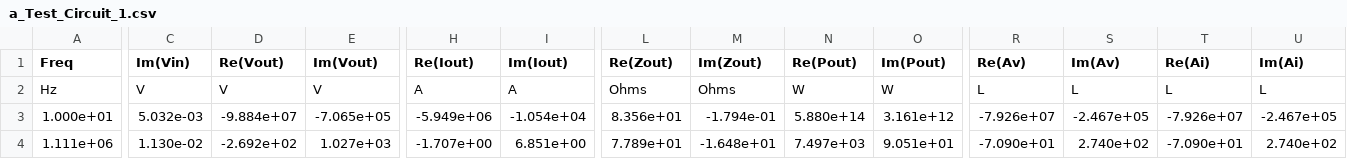
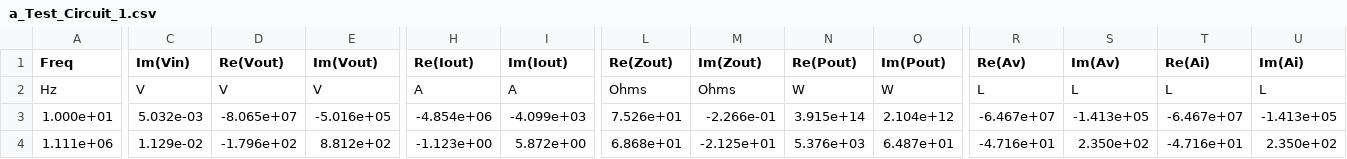
Before and after one commit to k-is0/Cascade-Circuit-Design, a CSV file: User_files/a_Test_Circuit_1.csv, drawn as a sheet; only a part is shown, gaps mark what is left out; the diff covers the shown part only; the diff names each change by its address in the sheet, - before the commit and + after, or states it on an @@ line.

Commit message:
more values are correct, abcd matrix is probably wrong, start troubleshooting there

```diff
--- a/User_files/a_Test_Circuit_1.csv
+++ b/User_files/a_Test_Circuit_1.csv
-D3 (Re(Vout)): -9.884e+07
+D3 (Re(Vout)): -8.065e+07
-E3 (Im(Vout)): -7.065e+05
+E3 (Im(Vout)): -5.016e+05
-H3 (Re(Iout)): -5.949e+06
+H3 (Re(Iout)): -4.854e+06
-I3 (Im(Iout)): -1.054e+04
+I3 (Im(Iout)): -4.099e+03
-L3 (Re(Zout)): 8.356e+01
+L3 (Re(Zout)): 7.526e+01
-M3 (Im(Zout)): -1.794e-01
+M3 (Im(Zout)): -2.266e-01
-N3 (Re(Pout)): 5.880e+14
+N3 (Re(Pout)): 3.915e+14
-O3 (Im(Pout)): 3.161e+12
+O3 (Im(Pout)): 2.104e+12
-R3 (Re(Av)): -7.926e+07
+R3 (Re(Av)): -6.467e+07
-S3 (Im(Av)): -2.467e+05
+S3 (Im(Av)): -1.413e+05
-T3 (Re(Ai)): -7.926e+07
+T3 (Re(Ai)): -6.467e+07
-U3 (Im(Ai)): -2.467e+05
+U3 (Im(Ai)): -1.413e+05
-C4 (Im(Vin)): 1.130e-02
+C4 (Im(Vin)): 1.129e-02
-D4 (Re(Vout)): -2.692e+02
+D4 (Re(Vout)): -1.796e+02
-E4 (Im(Vout)): 1.027e+03
+E4 (Im(Vout)): 8.812e+02
-H4 (Re(Iout)): -1.707e+00
+H4 (Re(Iout)): -1.123e+00
-I4 (Im(Iout)): 6.851e+00
+I4 (Im(Iout)): 5.872e+00
-L4 (Re(Zout)): 7.789e+01
+L4 (Re(Zout)): 6.868e+01
-M4 (Im(Zout)): -1.648e+01
+M4 (Im(Zout)): -2.125e+01
-N4 (Re(Pout)): 7.497e+03
+N4 (Re(Pout)): 5.376e+03
-O4 (Im(Pout)): 9.051e+01
+O4 (Im(Pout)): 6.487e+01
-R4 (Re(Av)): -7.090e+01
+R4 (Re(Av)): -4.716e+01
-S4 (Im(Av)): 2.740e+02
+S4 (Im(Av)): 2.350e+02
-T4 (Re(Ai)): -7.090e+01
+T4 (Re(Ai)): -4.716e+01
-U4 (Im(Ai)): 2.740e+02
+U4 (Im(Ai)): 2.350e+02
```
Also changed, not shown: 104 edited cells elsewhere in this file, 2 other files.
